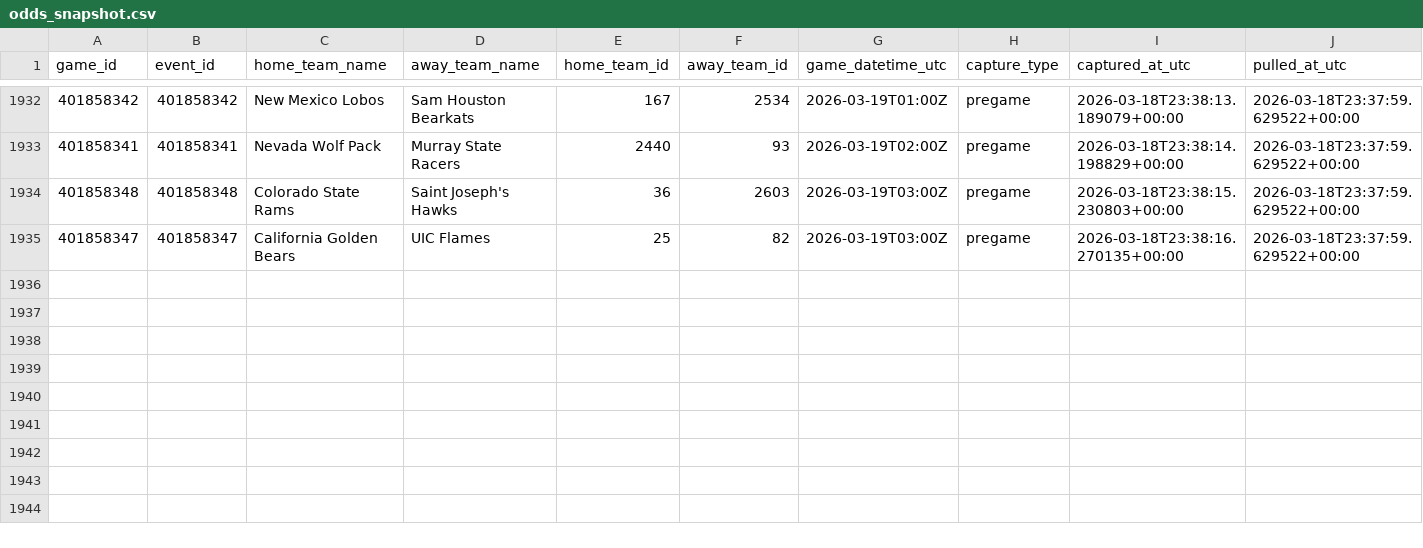
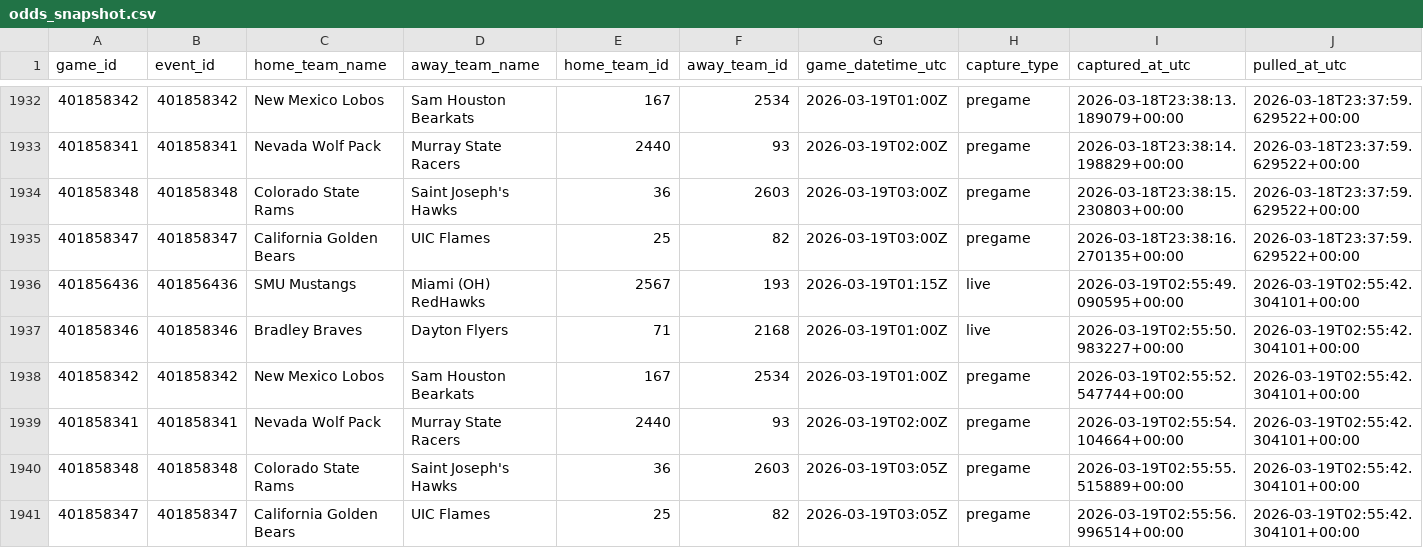
Before and after one commit to goldbondman/CBB.RD2, a CSV file: data/odds_snapshot.csv, drawn as a sheet; only a part is shown, gaps mark what is left out; rows hold the shown columns only; the diff names each change by its address in the sheet, - before the commit and + after, or states it on an @@ line.

```diff
--- a/data/odds_snapshot.csv
+++ b/data/odds_snapshot.csv
+row 1936: 401856436 | 401856436 | SMU Mustangs | Miami (OH) RedHawks | 2567 | 193 | 2026-03-19T01:15Z | live | 2026-03-19T02:55:49.090595+00:00 | 2026-03-19T02:55:42.304101+00:00
+row 1937: 401858346 | 401858346 | Bradley Braves | Dayton Flyers | 71 | 2168 | 2026-03-19T01:00Z | live | 2026-03-19T02:55:50.983227+00:00 | 2026-03-19T02:55:42.304101+00:00
+row 1938: 401858342 | 401858342 | New Mexico Lobos | Sam Houston Bearkats | 167 | 2534 | 2026-03-19T01:00Z | pregame | 2026-03-19T02:55:52.547744+00:00 | 2026-03-19T02:55:42.304101+00:00
+row 1939: 401858341 | 401858341 | Nevada Wolf Pack | Murray State Racers | 2440 | 93 | 2026-03-19T02:00Z | pregame | 2026-03-19T02:55:54.104664+00:00 | 2026-03-19T02:55:42.304101+00:00
+row 1940: 401858348 | 401858348 | Colorado State Rams | Saint Joseph's Hawks | 36 | 2603 | 2026-03-19T03:05Z | pregame | 2026-03-19T02:55:55.515889+00:00 | 2026-03-19T02:55:42.304101+00:00
+row 1941: 401858347 | 401858347 | California Golden Bears | UIC Flames | 25 | 82 | 2026-03-19T03:05Z | pregame | 2026-03-19T02:55:56.996514+00:00 | 2026-03-19T02:55:42.304101+00:00
```
Also changed, not shown: data/market_lines_latest.csv, data/market_lines_master.csv, 1 other file.
